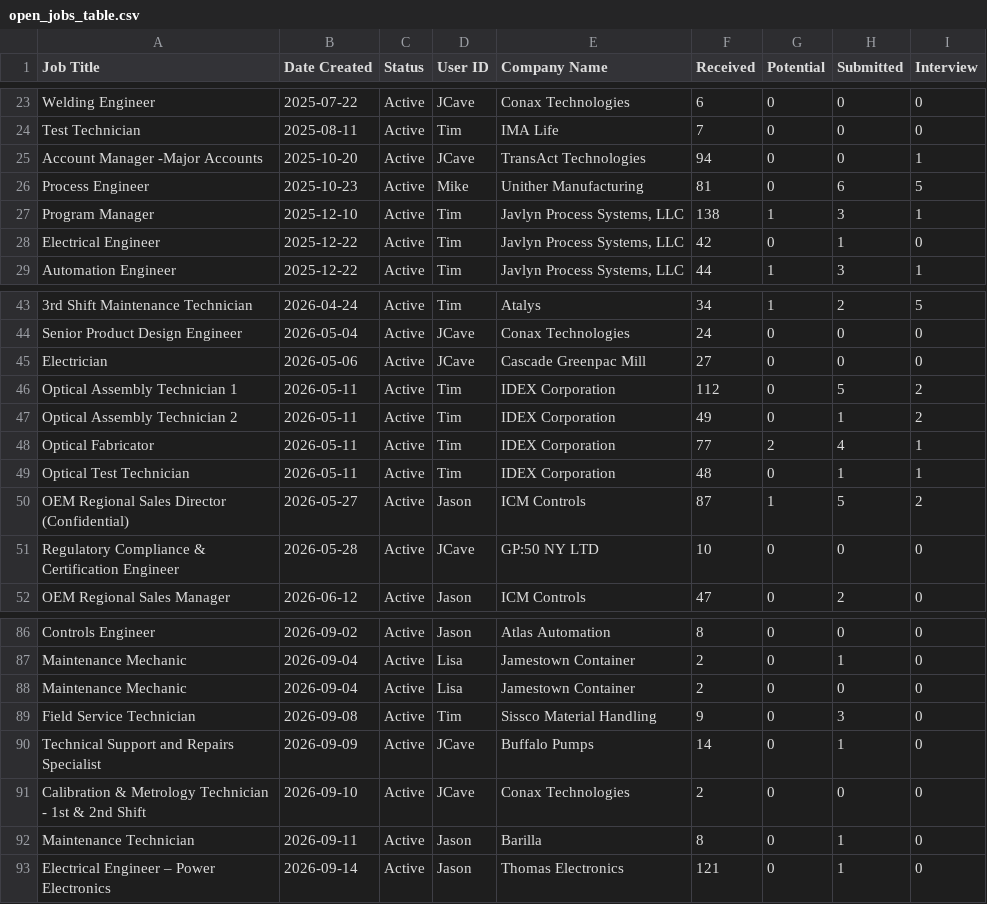
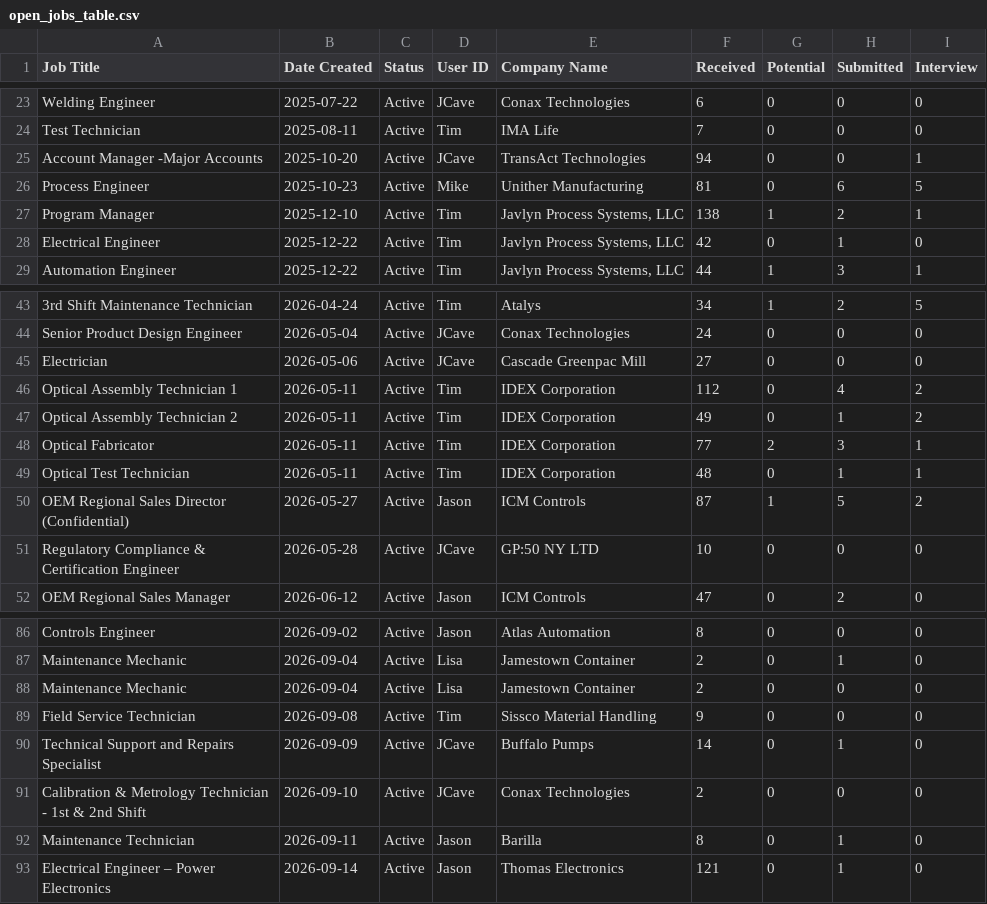
Before and after one commit to Devinbhatia/test-project, a CSV file: data/open_jobs_table.csv, drawn as a sheet; only a part is shown, gaps mark what is left out.

```diff
--- a/data/open_jobs_table.csv
+++ b/data/open_jobs_table.csv
@@ -26,3 +26,3 @@ Account Manager -Major Accounts,2025-10-20,Active,JCave,TransAct Technologies,94
 Process Engineer,2025-10-23,Active,Mike,Unither Manufacturing,81,0,6,5
-Program Manager,2025-12-10,Active,Tim,"Javlyn Process Systems, LLC",138,1,3,1
+Program Manager,2025-12-10,Active,Tim,"Javlyn Process Systems, LLC",138,1,2,1
 Electrical Engineer,2025-12-22,Active,Tim,"Javlyn Process Systems, LLC",42,0,1,0
@@ -45,5 +45,5 @@ Senior Product Design Engineer,2026-05-04,Active,JCave,Conax Technologies,24,0,0
 Electrician,2026-05-06,Active,JCave,Cascade Greenpac Mill,27,0,0,0
-Optical Assembly Technician 1,2026-05-11,Active,Tim,IDEX Corporation,112,0,5,2
+Optical Assembly Technician 1,2026-05-11,Active,Tim,IDEX Corporation,112,0,4,2
 Optical Assembly Technician 2,2026-05-11,Active,Tim,IDEX Corporation,49,0,1,2
-Optical Fabricator,2026-05-11,Active,Tim,IDEX Corporation,77,2,4,1
+Optical Fabricator,2026-05-11,Active,Tim,IDEX Corporation,77,2,3,1
 Optical Test Technician,2026-05-11,Active,Tim,IDEX Corporation,48,0,1,1
@@ -88,3 +88,3 @@ Maintenance Mechanic,2026-09-04,Active,Lisa,Jamestown Container,2,0,1,0
 Maintenance Mechanic,2026-09-04,Active,Lisa,Jamestown Container,2,0,0,0
-Field Service Technician,2026-09-08,Active,Tim,Sissco Material Handling,9,0,3,0
+Field Service Technician,2026-09-08,Active,Tim,Sissco Material Handling,9,0,0,0
 Technical Support and Repairs Specialist,2026-09-09,Active,JCave,Buffalo Pumps,14,0,1,0
```
Also changed, not shown: 2 other files.
